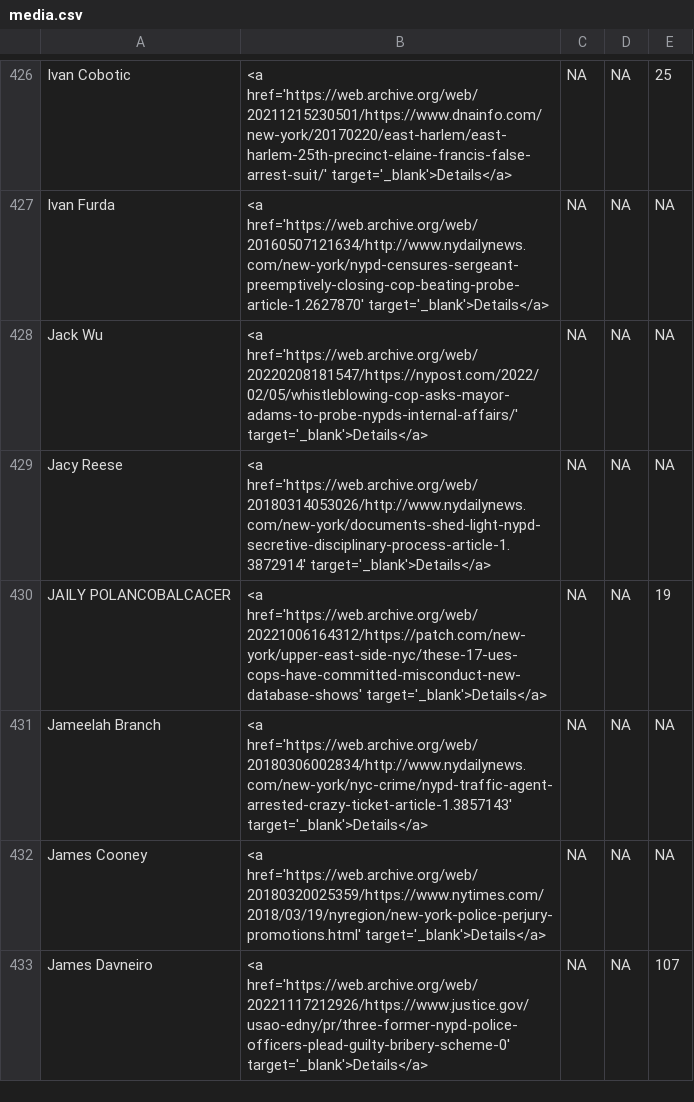
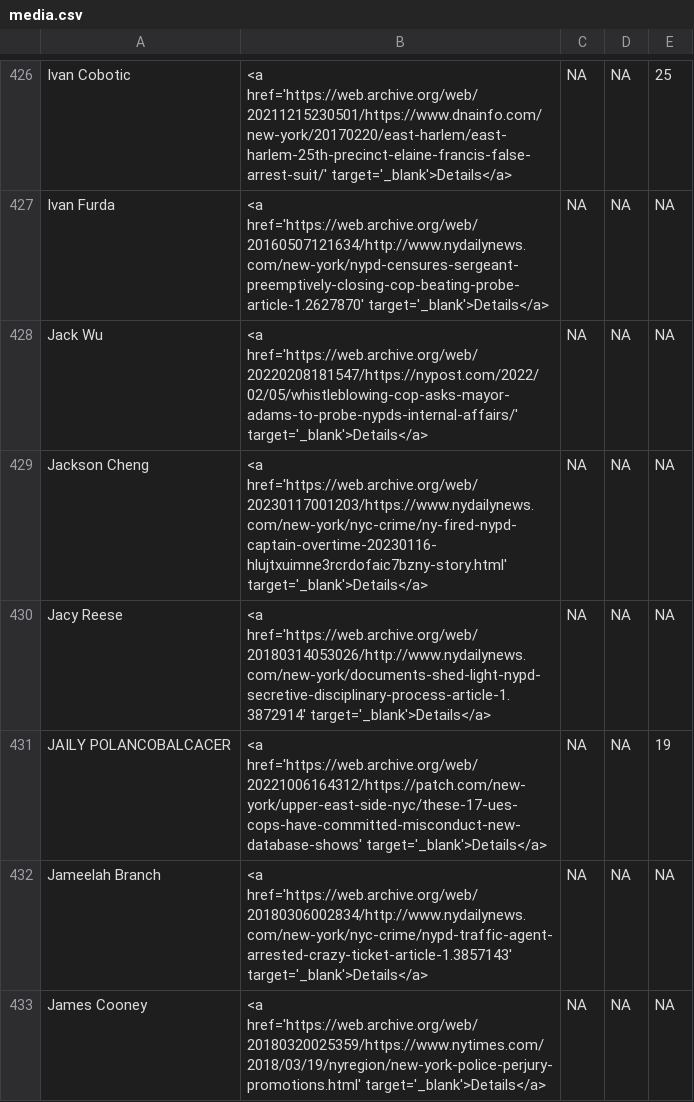
Before and after one commit to the-legal-aid-society/LELU, a CSV file: media/media.csv, drawn as a sheet; only a part is shown, gaps mark what is left out; the shorter side is filled out with more unchanged rows; the diff names each change by its address in the sheet, - before the commit and + after, or states it on an @@ line.

```diff
--- a/media/media.csv
+++ b/media/media.csv
+row 429: Jackson Cheng | <a href='https://web.archive.org/web/20230117001203/https://www.nydailynews.com/new-york/nyc-crime/ny-fired-nypd-captain-overtime-20230116-hlujtxuimne3rcrdofaic7bzny-story.html' target='_blank'>Details</a> | NA | NA | NA
```
Also changed, not shown: 2 other files.
